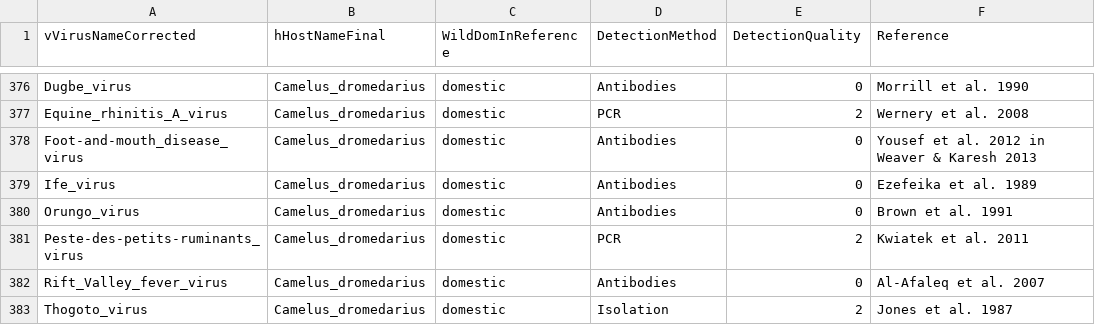
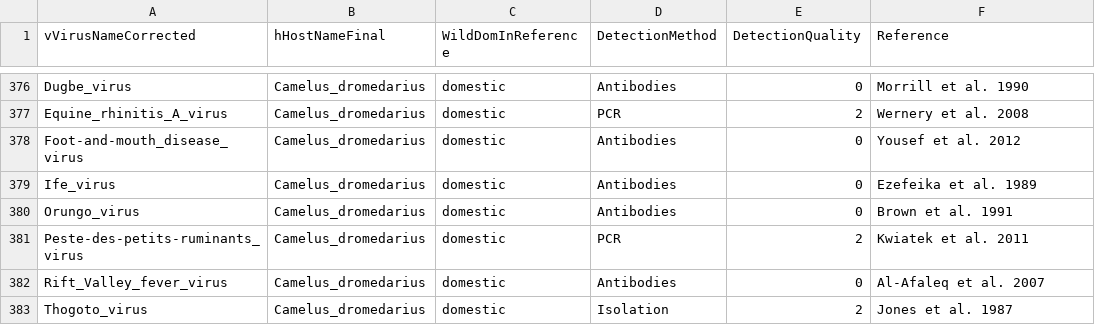
Before and after one commit to ecohealthalliance/HP3, a CSV file: data/associations.csv, drawn as a sheet; only a part is shown, gaps mark what is left out.

Commit message:
remove nested reference

```diff
--- a/data/associations.csv
+++ b/data/associations.csv
@@ -377,3 +377,3 @@ Dugbe_virus,Camelus_dromedarius,domestic,Antibodies,0,Morrill et al. 1990
 Equine_rhinitis_A_virus,Camelus_dromedarius,domestic,PCR,2,Wernery et al. 2008
-Foot-and-mouth_disease_virus,Camelus_dromedarius,domestic,Antibodies,0,Yousef et al. 2012 in Weaver & Karesh 2013
+Foot-and-mouth_disease_virus,Camelus_dromedarius,domestic,Antibodies,0,Yousef et al. 2012
 Ife_virus,Camelus_dromedarius,domestic,Antibodies,0,Ezefeika et al. 1989
```
